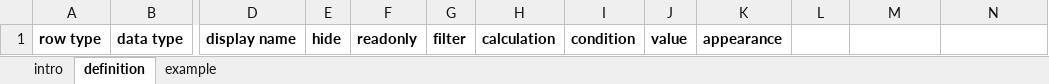
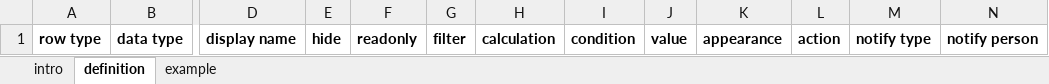
Before and after one commit to smap-consulting/smapserver, an Excel workbook: smapServer/WebContent/oversight_template.xlsx, sheet definition, drawn as a sheet; only a part is shown, gaps mark what is left out; values as stored, in another font and other column widths than the file's, no borders; the diff names each change by its address in the sheet, - before the commit and + after, or states it on an @@ line.

Commit message:
Added action columns to oversight spreadsheet

```diff
--- a/smapServer/WebContent/oversight_template.xlsx (sheet definition)
+++ b/smapServer/WebContent/oversight_template.xlsx (sheet definition)
-L1: (empty)
+L1: action
-M1: (empty)
+M1: notify type
-N1: (empty)
+N1: notify person
```
Also changed, not shown: sheet intro, 11 other files.
